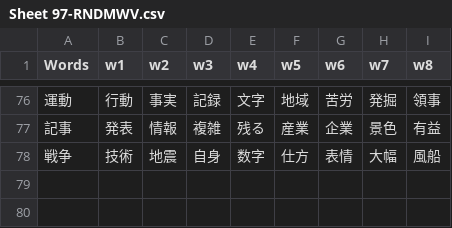
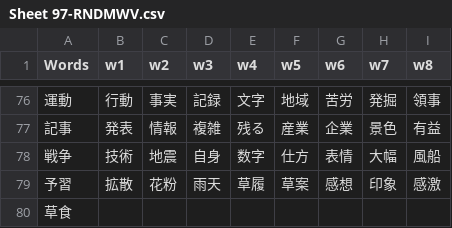
Before and after one commit to rexesian/nihongo, a CSV file: docs/rdata/Sheet 97-RNDMWV.csv, drawn as a sheet; only a part is shown, gaps mark what is left out; the diff names each change by its address in the sheet, - before the commit and + after, or states it on an @@ line.

```diff
--- a/docs/rdata/Sheet 97-RNDMWV.csv
+++ b/docs/rdata/Sheet 97-RNDMWV.csv
+row 79: 予習 | 拡散 | 花粉 | 雨天 | 草履 | 草案 | 感想 | 印象 | 感激
+row 80: 草食
```
Also changed, not shown: docs/rdata/Sheet 100-KNJWB.csv, docs/rdata/Sheet 112-L8WRDS.csv, 6 other files.
